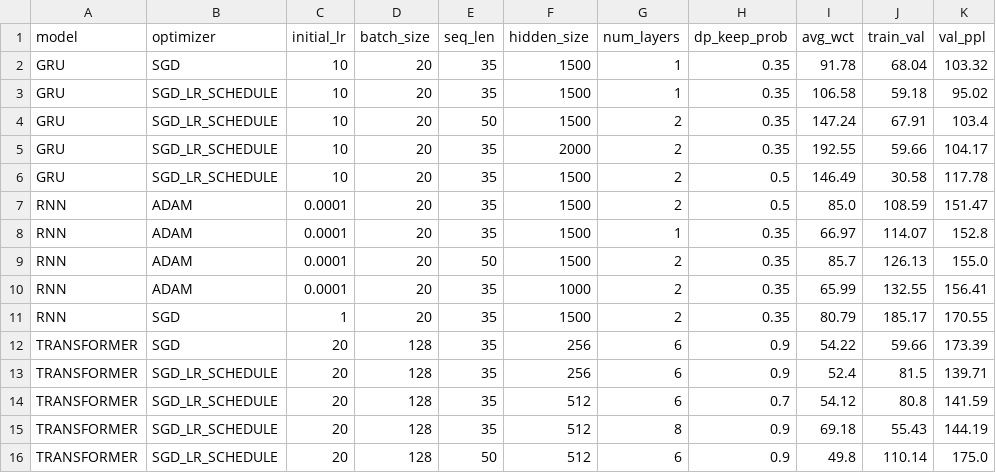
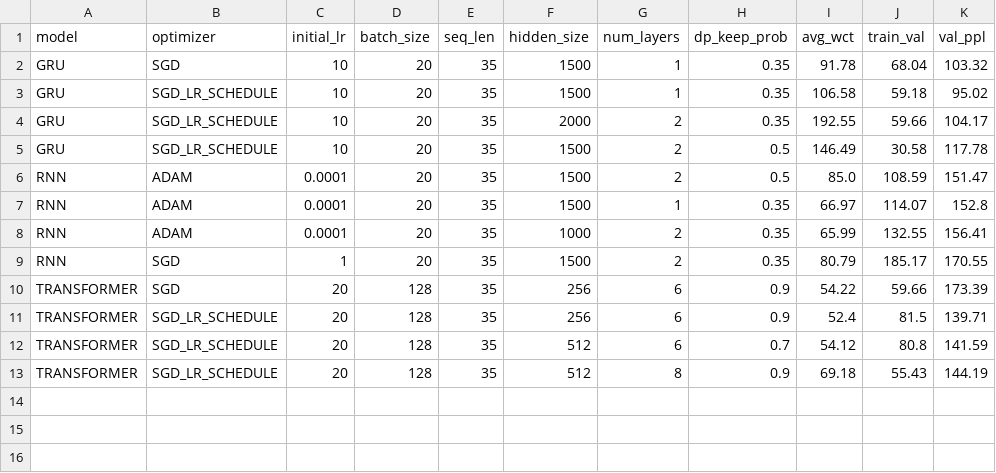
Before and after one commit to houdridi/IFT6135PracticalAssignments, a CSV file: a2/4_plots_and_tables/4_3_results_table.csv, drawn as a sheet.

```diff
--- a/a2/4_plots_and_tables/4_3_results_table.csv
+++ b/a2/4_plots_and_tables/4_3_results_table.csv
@@ -3,3 +3,2 @@ GRU,SGD,10,20,35,1500,1,0.35,91.78,68.04,103.32
 GRU,SGD_LR_SCHEDULE,10,20,35,1500,1,0.35,106.58,59.18,95.02
-GRU,SGD_LR_SCHEDULE,10,20,50,1500,2,0.35,147.24,67.91,103.4
 GRU,SGD_LR_SCHEDULE,10,20,35,2000,2,0.35,192.55,59.66,104.17
@@ -8,3 +7,2 @@ RNN,ADAM,0.0001,20,35,1500,2,0.5,85.0,108.59,151.47
 RNN,ADAM,0.0001,20,35,1500,1,0.35,66.97,114.07,152.8
-RNN,ADAM,0.0001,20,50,1500,2,0.35,85.7,126.13,155.0
 RNN,ADAM,0.0001,20,35,1000,2,0.35,65.99,132.55,156.41
@@ -15,2 +13 @@ TRANSFORMER,SGD_LR_SCHEDULE,20,128,35,512,6,0.7,54.12,80.8,141.59
 TRANSFORMER,SGD_LR_SCHEDULE,20,128,35,512,8,0.9,69.18,55.43,144.19
-TRANSFORMER,SGD_LR_SCHEDULE,20,128,50,512,6,0.9,49.8,110.14,175.0
```
Also changed, not shown: 17 other files.
